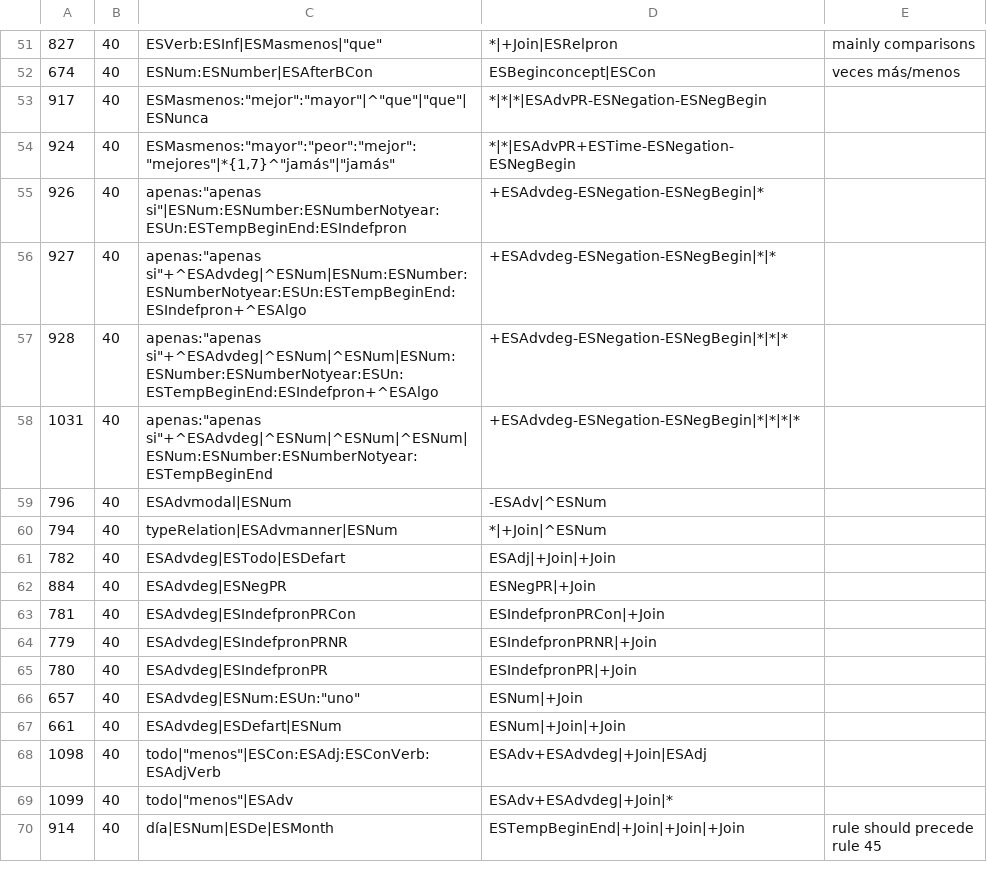
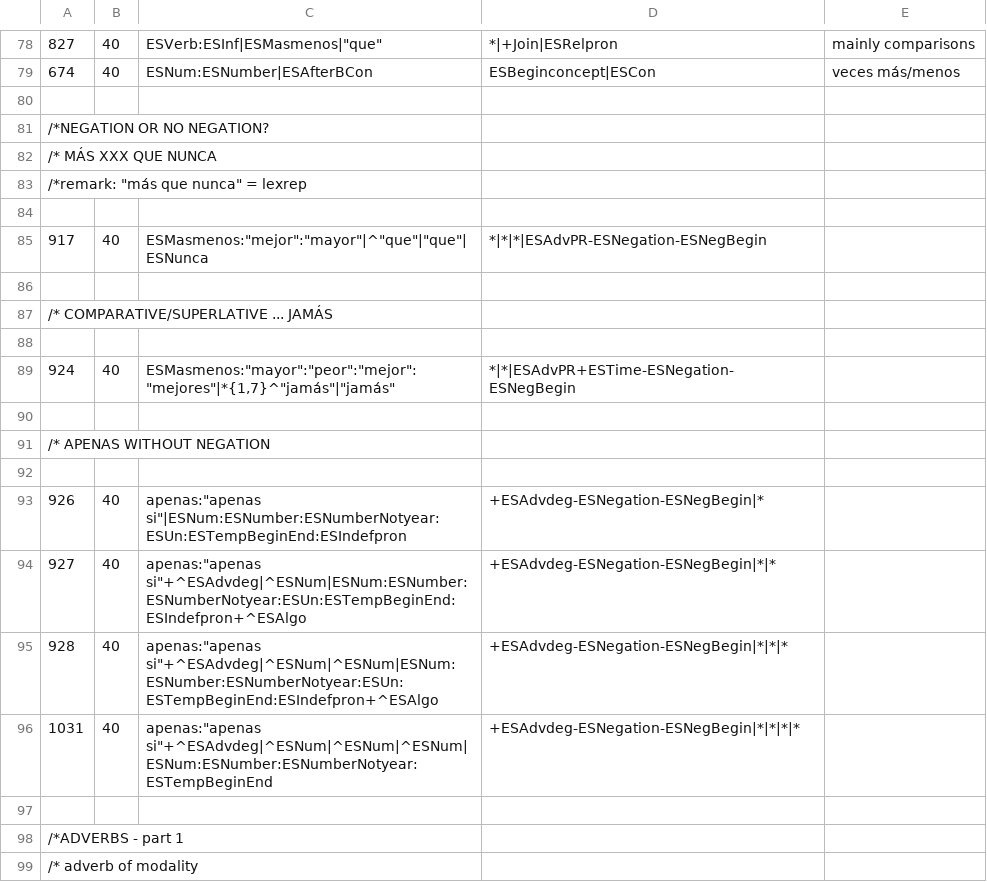
Before and after one commit to intersystems/iknow, a CSV file: language_models/es/rules.csv, drawn as a sheet; only a part is shown, gaps mark what is left out; the shorter side is filled out with more unchanged rows; the diff covers the shown part only; the diff names each change by its address in the sheet, - before the commit and + after, or states it on an @@ line.

```diff
--- a/language_models/es/rules.csv
+++ b/language_models/es/rules.csv
+row 80: (empty)
+row 81: /*NEGATION OR NO NEGATION?
+row 82: /* MÁS XXX QUE NUNCA
+row 83: /*remark: "más que nunca" = lexrep
+row 84: (empty)
+row 86: (empty)
+row 87: /* COMPARATIVE/SUPERLATIVE ... JAMÁS
+row 88: (empty)
+row 90: (empty)
+row 91: /* APENAS WITHOUT NEGATION
+row 92: (empty)
+row 97: (empty)
+row 98: /*ADVERBS - part 1
+row 99: /* adverb of modality
```
Also changed, not shown: 239 added rows elsewhere in this file, language_models/de/rules.csv, language_models/fr/rules.csv, 7 other files.
